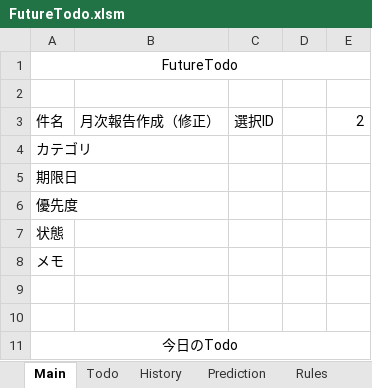
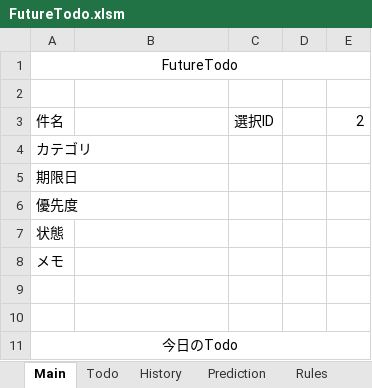
Before and after one commit to thiiiink/FutureTodo, an Excel workbook: release/FutureTodo.xlsm, sheet Main, drawn as a sheet; values as stored, in another font and other column widths than the file's, no borders; charts and pictures not drawn; the diff names each change by its address in the sheet, - before the commit and + after, or states it on an @@ line.

```diff
--- a/release/FutureTodo.xlsm (sheet Main)
+++ b/release/FutureTodo.xlsm (sheet Main)
-B3: 月次報告作成（修正）
+B3: (empty)
```
Also changed, not shown: sheet History, sheet Todo.
